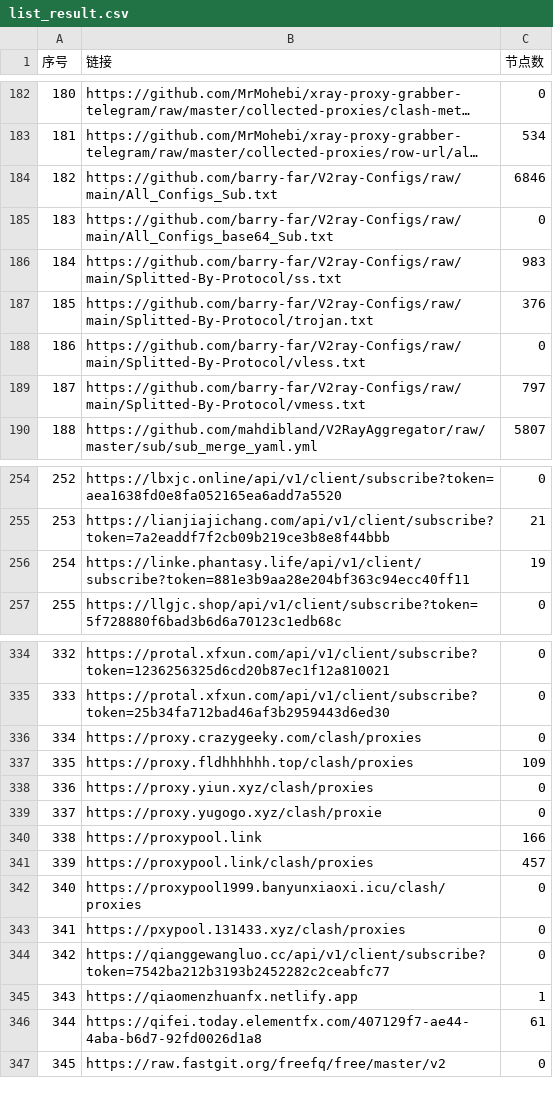
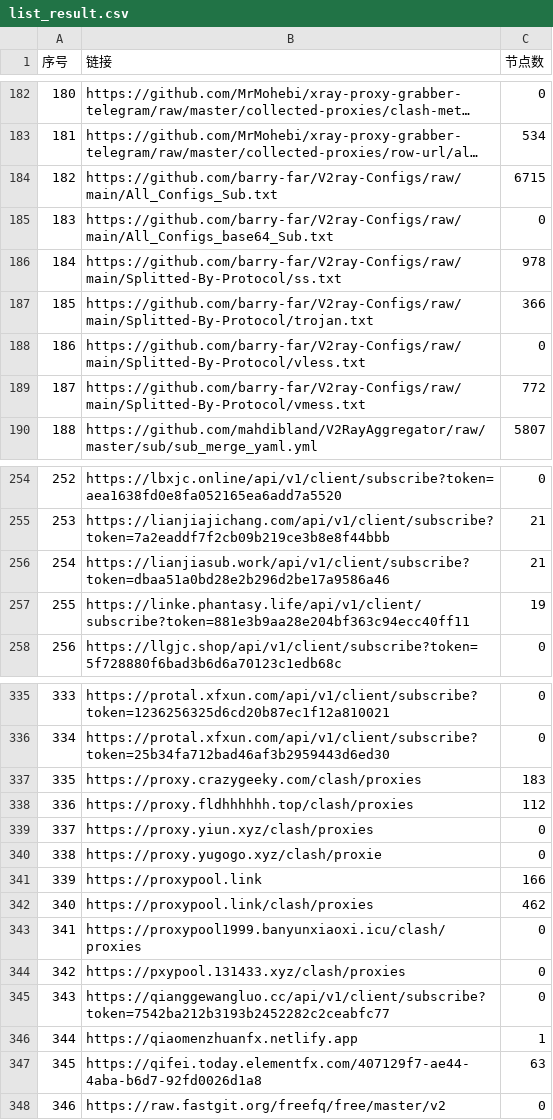
Before and after one commit to GameAutoScript/NiceVPN, a CSV file: utils/merge/list_result.csv, drawn as a sheet; only a part is shown, gaps mark what is left out; long unchanged cells end in …; addresses are those after the commit; the diff covers the shown part only; the diff names each change by its address in the sheet, - before the commit and + after, or states it on an @@ line.

```diff
--- a/utils/merge/list_result.csv
+++ b/utils/merge/list_result.csv
-C184 (节点数): 6846
+C184 (节点数): 6715
-C186 (节点数): 983
+C186 (节点数): 978
-C187 (节点数): 376
+C187 (节点数): 366
-C189 (节点数): 797
+C189 (节点数): 772
+row 256: 254 | https://lianjiasub.work/api/v1/client/subscribe?token=dbaa51a0bd28e2b296d2be17a9586a46 | 21
@@ column A (序号) renumbered between rows 257 and 769 @@
-C337 (节点数): 0
+C337 (节点数): 183
-C338 (节点数): 109
+C338 (节点数): 112
-C342 (节点数): 457
+C342 (节点数): 462
-C347 (节点数): 61
+C347 (节点数): 63
```
Also changed, not shown: 37 edited cells elsewhere in this file, 13 other files.
